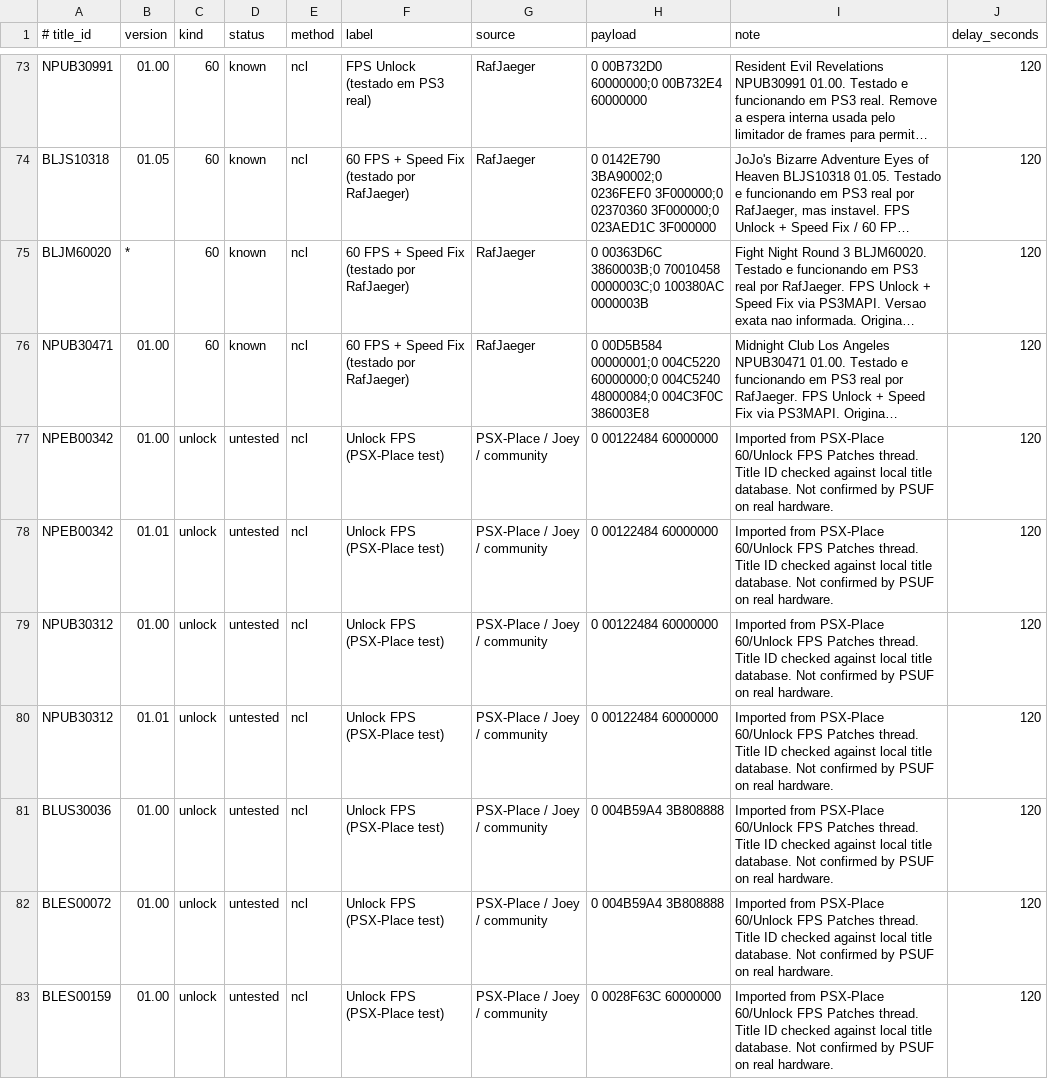
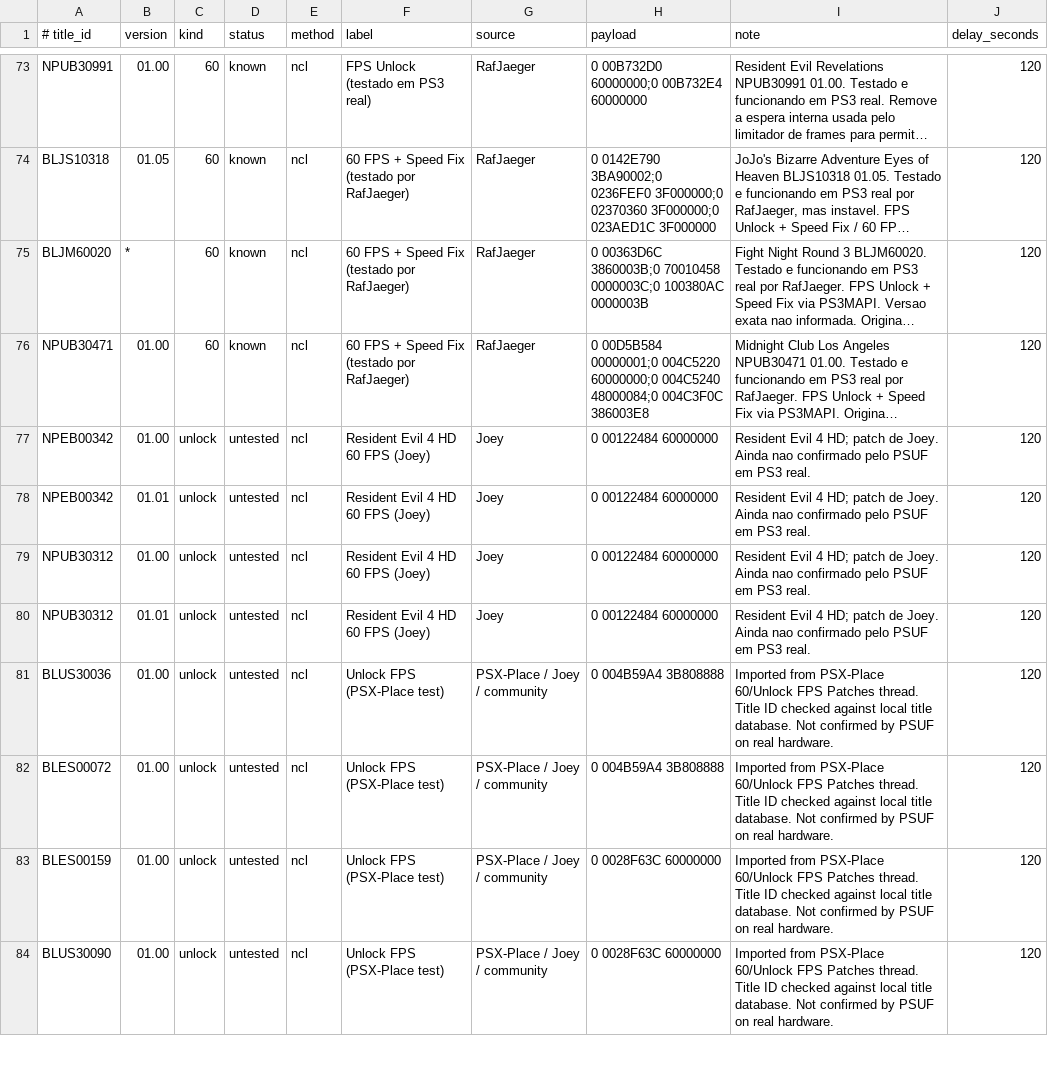
Before and after one commit to RafJaeger/psuf-ps3, a CSV file: tools/manual_patch_overrides.csv, drawn as a sheet; only a part is shown, gaps mark what is left out; the shorter side is filled out with more unchanged rows; long unchanged cells end in …; the diff names each change by its address in the sheet, - before the commit and + after, or states it on an @@ line.

Commit message:
Correct FPS patch credits

```diff
--- a/tools/manual_patch_overrides.csv
+++ b/tools/manual_patch_overrides.csv
-F77:F80 (label): Unlock FPS (PSX-Place test)
+F77:F80 (label): Resident Evil 4 HD 60 FPS (Joey)
-G77:G80 (source): PSX-Place / Joey / community
+G77:G80 (source): Joey
-I77:I80 (note): Imported from PSX-Place 60/Unlock FPS Patches thread. Title ID checked against local title database. Not confirmed by PSUF on real hardware.
+I77:I80 (note): Resident Evil 4 HD; patch de Joey. Ainda nao confirmado pelo PSUF em PS3 real.
```
Also changed, not shown: release/USRDIR/patches.csv.
